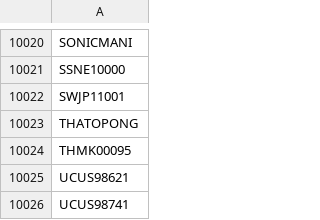
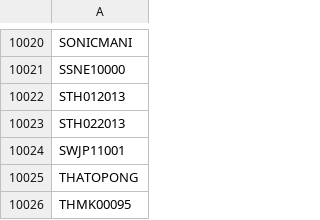
Before and after one commit to PS3-Pro/PSN-Content, a TSV file: resources/database/covers/index.tsv, drawn as a sheet; only a part is shown, gaps mark what is left out; the shorter side is filled out with more unchanged rows.

Commit message:
Auto-update: Covers and Blacklist indexes

```diff
--- a/resources/database/covers/index.tsv
+++ b/resources/database/covers/index.tsv
@@ -10021,2 +10021,4 @@ SONICMANI
 SSNE10000
+STH012013
+STH022013
 SWJP11001
```
